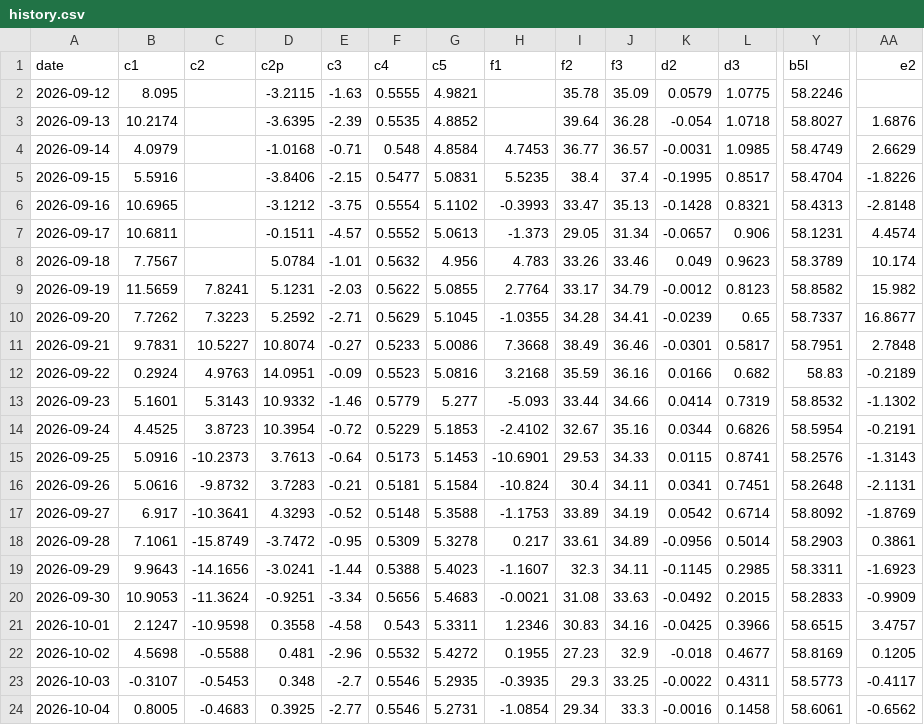
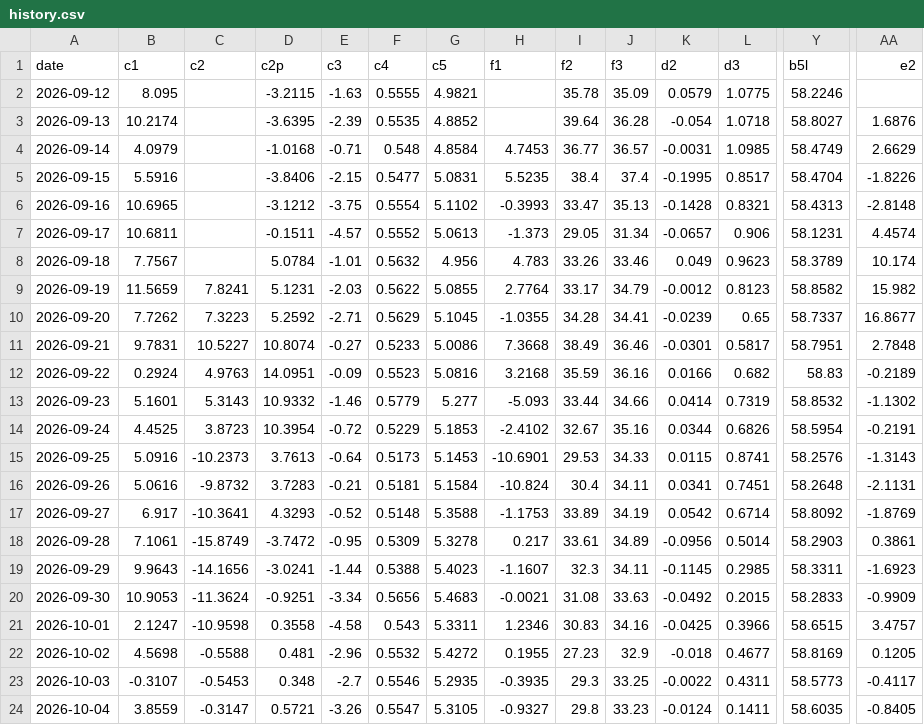
Before and after one commit to kostasg9786-cmyk/pinakas-btc, a CSV file: history.csv, drawn as a sheet; only a part is shown, gaps mark what is left out; the diff covers the shown part only; the diff names each change by its address in the sheet, - before the commit and + after, or states it on an @@ line.

```diff
--- a/history.csv
+++ b/history.csv
-B24 (c1): 0.8005
+B24 (c1): 3.8559
-C24 (c2): -0.4683
+C24 (c2): -0.3147
-D24 (c2p): 0.3925
+D24 (c2p): 0.5721
-E24 (c3): -2.77
+E24 (c3): -3.26
-F24 (c4): 0.5546
+F24 (c4): 0.5547
-G24 (c5): 5.2731
+G24 (c5): 5.3105
-H24 (f1): -1.0854
+H24 (f1): -0.9327
-I24 (f2): 29.34
+I24 (f2): 29.8
-J24 (f3): 33.3
+J24 (f3): 33.23
-K24 (d2): -0.0016
+K24 (d2): -0.0124
-L24 (d3): 0.1458
+L24 (d3): 0.1411
-Y24 (b5l): 58.6061
+Y24 (b5l): 58.6035
-AA24 (e2): -0.6562
+AA24 (e2): -0.8405
```
Also changed, not shown: 5 edited cells elsewhere in this file, 2 other files.
